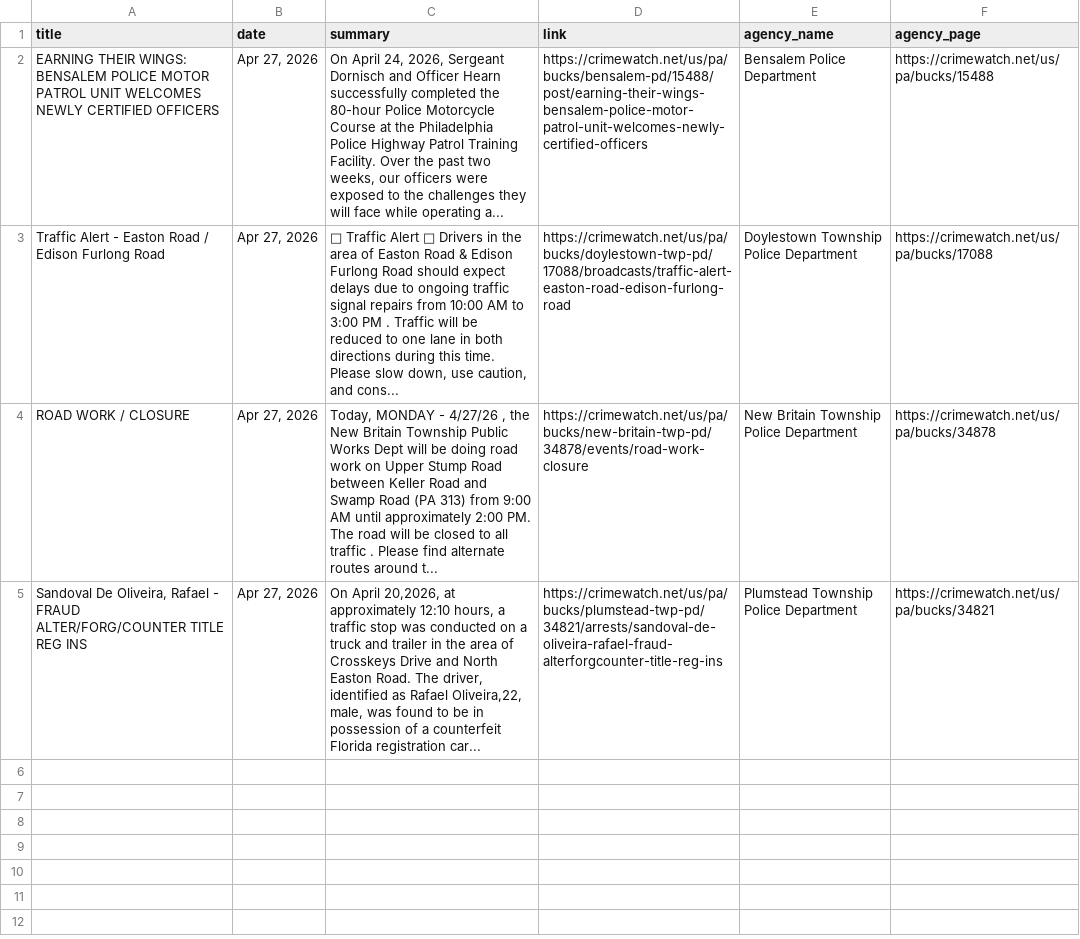
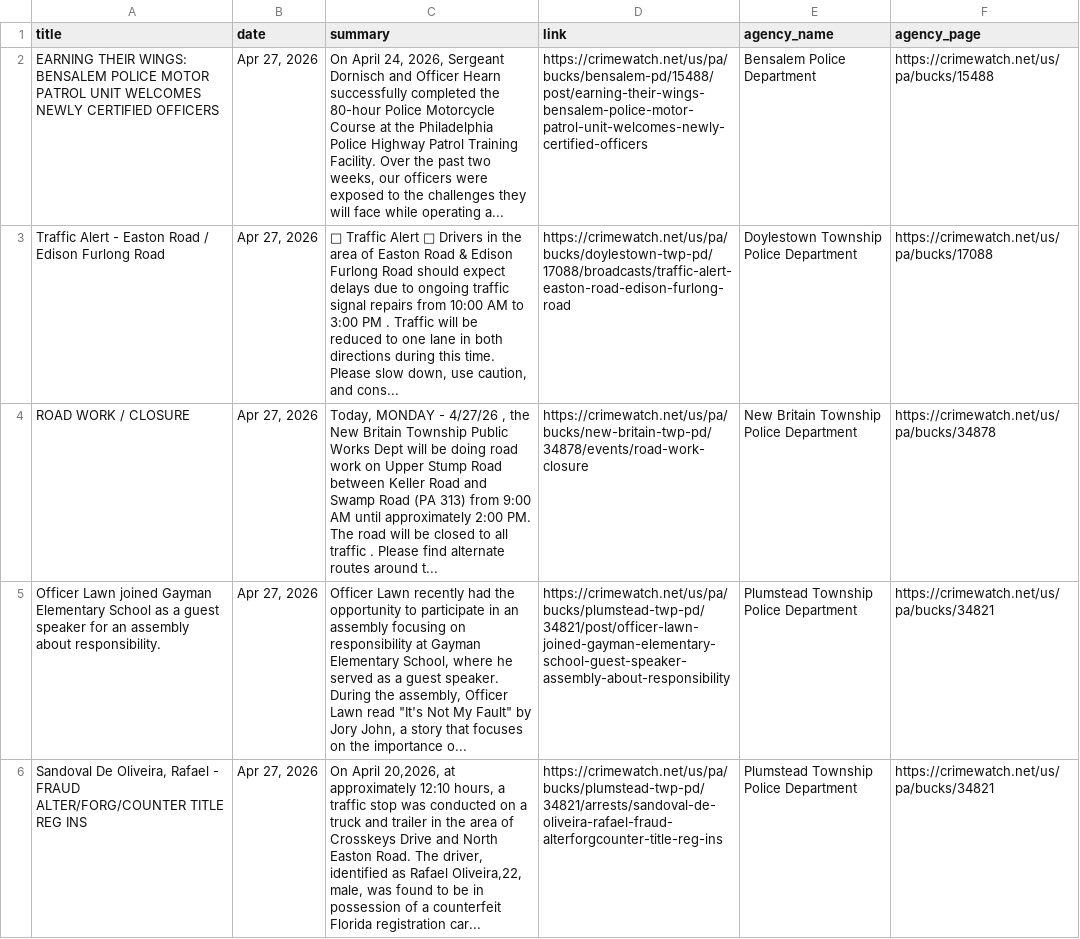
Before and after one commit to CUlleryUSATRepos/BucksCrimeWatchRepo, a CSV file: scripts/data/today_posts.csv, drawn as a sheet; the diff names each change by its address in the sheet, - before the commit and + after, or states it on an @@ line.

Commit message:
Auto update CrimeWatch dashboard

```diff
--- a/scripts/data/today_posts.csv
+++ b/scripts/data/today_posts.csv
+row 5: Officer Lawn joined Gayman Elementary School as a guest speaker for an assembly about responsibility. | Apr 27, 2026 | Officer Lawn recently had the opportunity to participate in an assembly focusing on responsibility at Gayman Elementary School, where he served as a guest speaker. During the assembly, Officer Lawn read "It's Not My Fault" by Jory John, a story that focuses on the importance o... | https://crimewatch.net/us/pa/bucks/plumstead-twp-pd/34821/post/officer-lawn-joined-gayman-elementary-school-guest-speaker-assembly-about-responsibility | Plumstead Township Police Department | https://crimewatch.net/us/pa/bucks/34821
```
Also changed, not shown: 1 other file.
